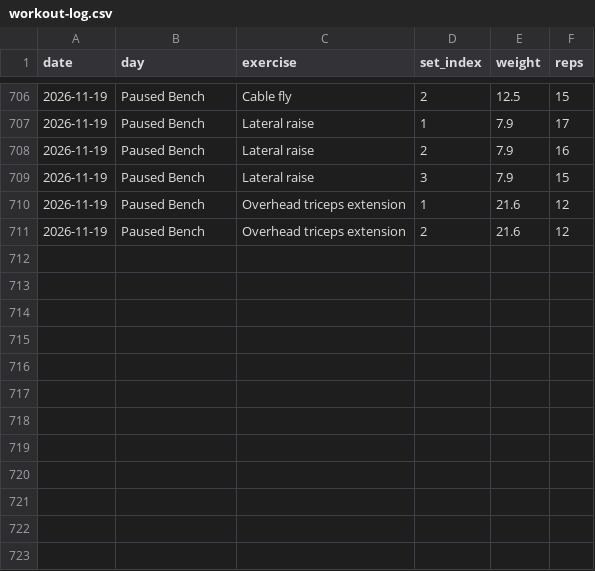
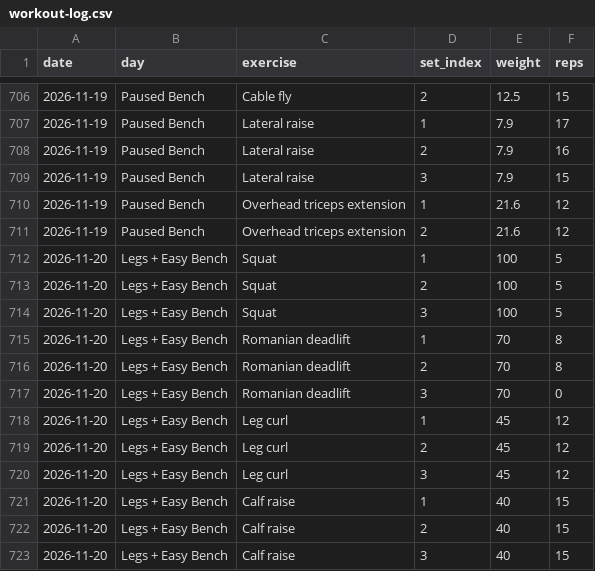
Before and after one commit to a-a-ron2/workouts, a CSV file: workout-log.csv, drawn as a sheet; only a part is shown, gaps mark what is left out.

Commit message:
Log Legs + Easy Bench - 2026-11-20

```diff
--- a/workout-log.csv
+++ b/workout-log.csv
@@ -711 +711,13 @@ date,day,exercise,set_index,weight,reps
 2026-11-19,Paused Bench,Overhead triceps extension,2,21.6,12
+2026-11-20,Legs + Easy Bench,Squat,1,100,5
+2026-11-20,Legs + Easy Bench,Squat,2,100,5
+2026-11-20,Legs + Easy Bench,Squat,3,100,5
+2026-11-20,Legs + Easy Bench,Romanian deadlift,1,70,8
+2026-11-20,Legs + Easy Bench,Romanian deadlift,2,70,8
+2026-11-20,Legs + Easy Bench,Romanian deadlift,3,70,0
+2026-11-20,Legs + Easy Bench,Leg curl,1,45,12
+2026-11-20,Legs + Easy Bench,Leg curl,2,45,12
+2026-11-20,Legs + Easy Bench,Leg curl,3,45,12
+2026-11-20,Legs + Easy Bench,Calf raise,1,40,15
+2026-11-20,Legs + Easy Bench,Calf raise,2,40,15
+2026-11-20,Legs + Easy Bench,Calf raise,3,40,15
```
